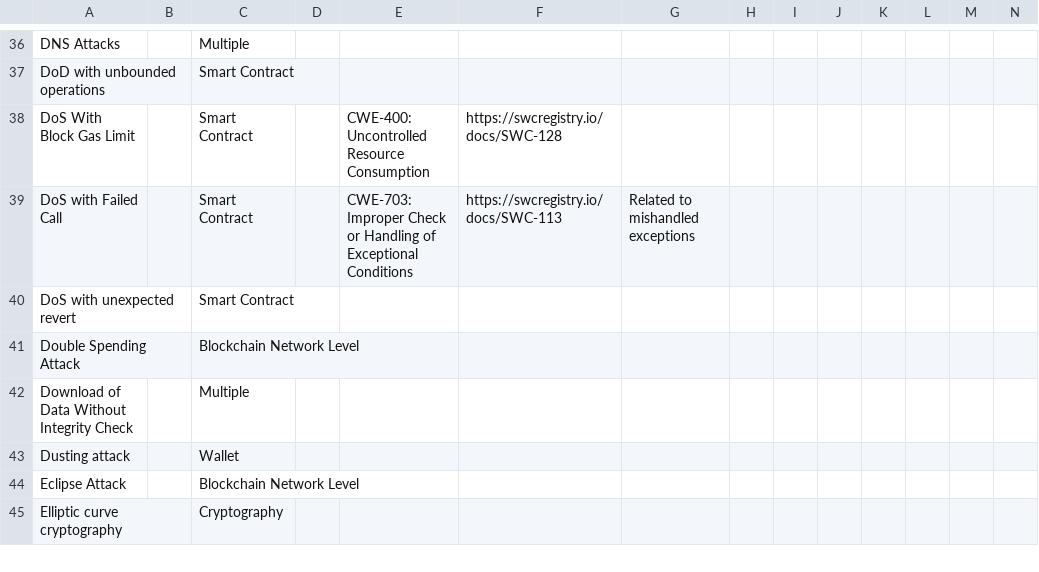
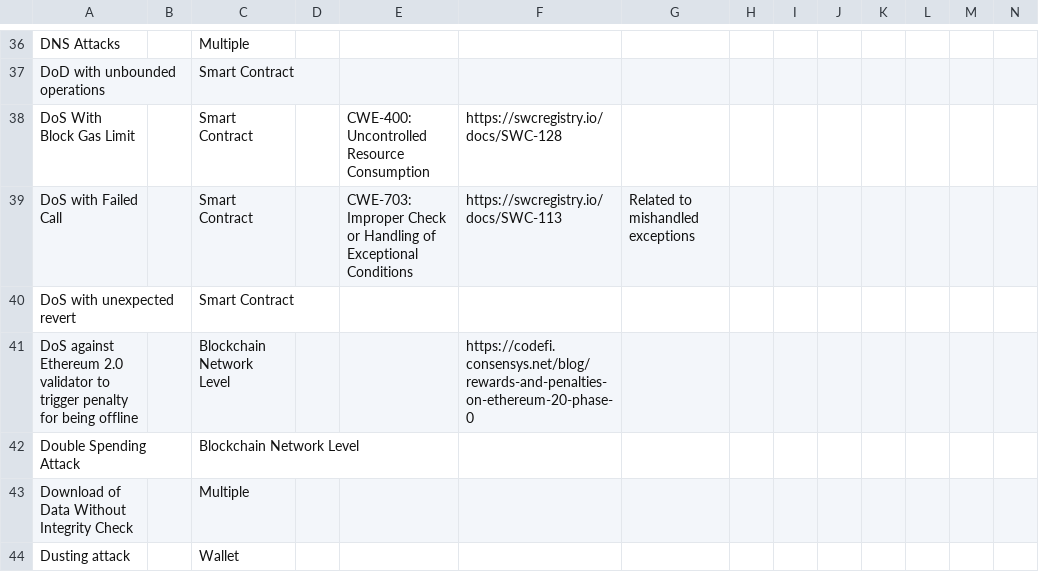
Before and after one commit to CloudSecurityAlliance/DLT-Security-Framework, a CSV file: DLT-Attacks-and-Weaknesses-Enumeration.csv, drawn as a sheet; only a part is shown, gaps mark what is left out; the shorter side is filled out with more unchanged rows; rows hold the shown columns only; the diff names each change by its address in the sheet, - before the commit and + after, or states it on an @@ line.

Commit message:
Update DLT-Attacks-and-Weaknesses-Enumeration.csv
A new DoS attack possibility in Ethereum 2.0

```diff
--- a/DLT-Attacks-and-Weaknesses-Enumeration.csv
+++ b/DLT-Attacks-and-Weaknesses-Enumeration.csv
+row 41: DoS against Ethereum 2.0 validator to trigger penalty for being offline |  | Blockchain Network Level |  |  | https://codefi.consensys.net/blog/rewards-and-penalties-on-ethereum-20-phase-0
```
